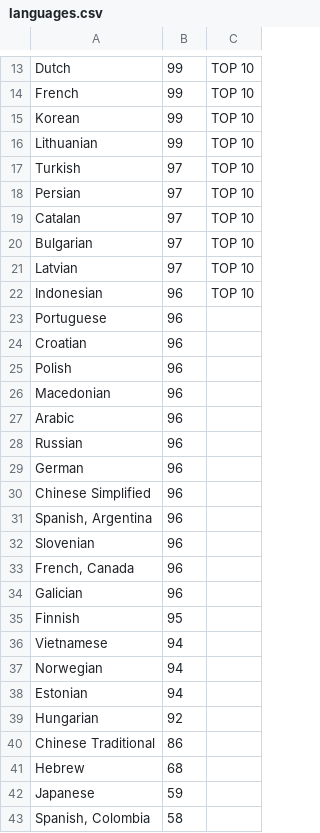
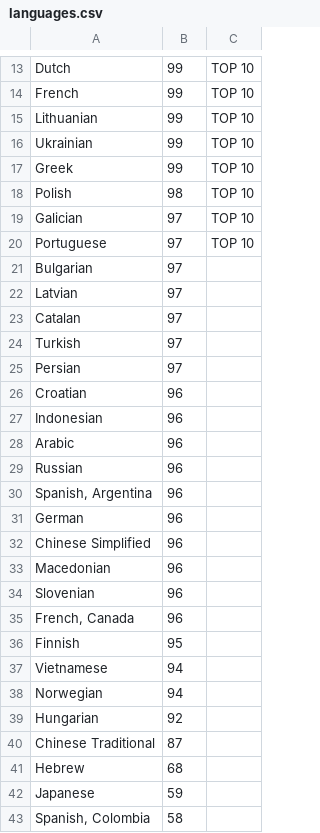
Before and after one commit to matks/TopTranslators, a CSV file: data/languages.csv, drawn as a sheet; only a part is shown, gaps mark what is left out; the diff covers the shown part only.

```diff
--- a/data/languages.csv
+++ b/data/languages.csv
@@ -14,22 +14,23 @@ Dutch,99,"TOP 10"
 French,99,"TOP 10"
-Korean,99,"TOP 10"
 Lithuanian,99,"TOP 10"
-Turkish,97,"TOP 10"
-Persian,97,"TOP 10"
-Catalan,97,"TOP 10"
-Bulgarian,97,"TOP 10"
-Latvian,97,"TOP 10"
-Indonesian,96,"TOP 10"
-Portuguese,96,
+Ukrainian,99,"TOP 10"
+Greek,99,"TOP 10"
+Polish,98,"TOP 10"
+Galician,97,"TOP 10"
+Portuguese,97,"TOP 10"
+Bulgarian,97,
+Latvian,97,
+Catalan,97,
+Turkish,97,
+Persian,97,
 Croatian,96,
-Polish,96,
-Macedonian,96,
+Indonesian,96,
 Arabic,96,
 Russian,96,
+"Spanish, Argentina",96,
 German,96,
 "Chinese Simplified",96,
-"Spanish, Argentina",96,
+Macedonian,96,
 Slovenian,96,
 "French, Canada",96,
-Galician,96,
 Finnish,95,
@@ -37,5 +38,4 @@ Vietnamese,94,
 Norwegian,94,
-Estonian,94,
 Hungarian,92,
-"Chinese Traditional",86,
+"Chinese Traditional",87,
 Hebrew,68,
```
Also changed, not shown: 4 added rows, 4 removed rows and 8 moved rows elsewhere in this file, data/translators.csv.
